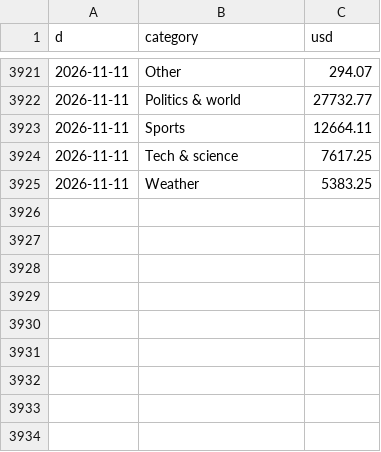
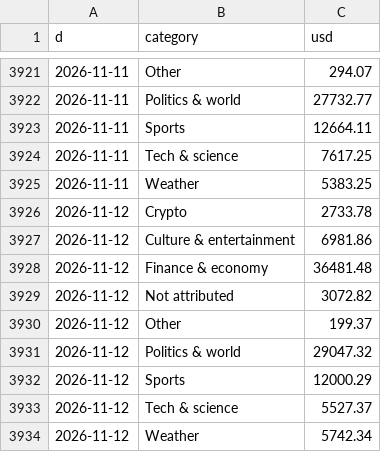
Before and after one commit to coreyjoshuamiller/prediction-market-public-metrics, a CSV file: data/poly_rewards_daily.csv, drawn as a sheet; only a part is shown, gaps mark what is left out; the diff names each change by its address in the sheet, - before the commit and + after, or states it on an @@ line.

```diff
--- a/data/poly_rewards_daily.csv
+++ b/data/poly_rewards_daily.csv
+row 3926: 2026-11-12 | Crypto | 2733.78
+row 3927: 2026-11-12 | Culture & entertainment | 6981.86
+row 3928: 2026-11-12 | Finance & economy | 36481.48
+row 3929: 2026-11-12 | Not attributed | 3072.82
+row 3930: 2026-11-12 | Other | 199.37
+row 3931: 2026-11-12 | Politics & world | 29047.32
+row 3932: 2026-11-12 | Sports | 12000.29
+row 3933: 2026-11-12 | Tech & science | 5527.37
+row 3934: 2026-11-12 | Weather | 5742.34
```
Also changed, not shown: data/hyperliquid_totals_daily.csv, data/pmus_daily.csv, 18 other files.
